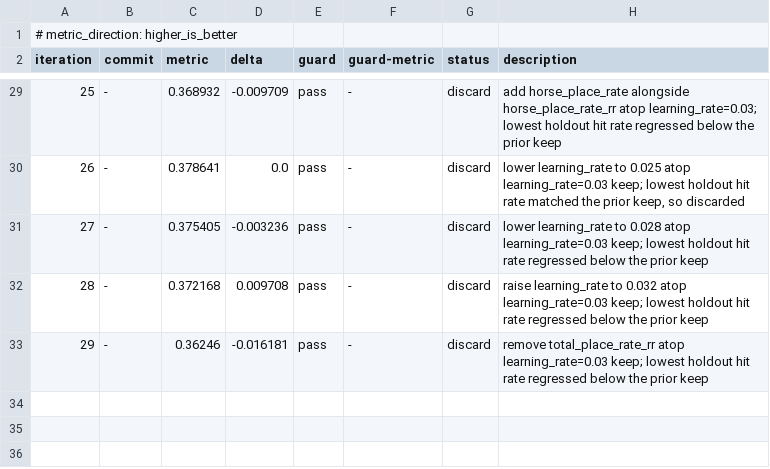
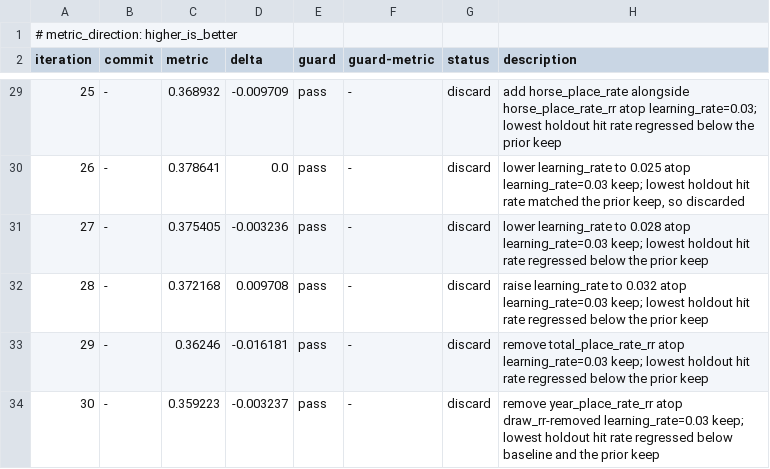
Before and after one commit to coyaSONG/kra-analysis, a TSV file: autoresearch-results.tsv, drawn as a sheet; only a part is shown, gaps mark what is left out; the diff names each change by its address in the sheet, - before the commit and + after, or states it on an @@ line.

Commit message:
chore(autoresearch): log iteration 30 discard for year_place_rate_rr

```diff
--- a/autoresearch-results.tsv
+++ b/autoresearch-results.tsv
+row 34: 30 | - | 0.359223 | -0.003237 | pass | - | discard | remove year_place_rate_rr atop draw_rr-removed learning_rate=0.03 keep; lowest holdout hit rate regressed below baseline and the prior keep
```
